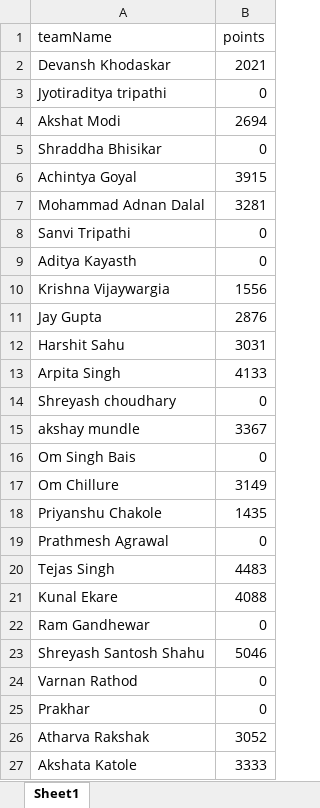
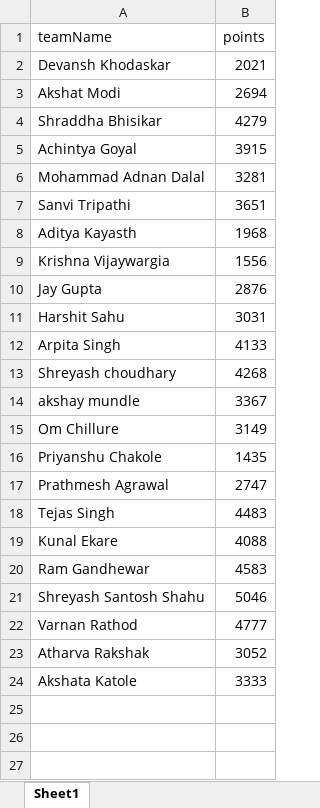
Before and after one commit to Mefisto04/Polu-Leaderboard, an Excel workbook: src/leaderboard.xlsx, sheet Sheet1, drawn as a sheet; values as stored, in another font and other column widths than the file's, no borders; removed rows and columns are numbered as before the commit, all else as after; the diff names each change by its address in the sheet, - before the commit and + after, or states it on an @@ line.

Commit message:
hello

```diff
--- a/src/leaderboard.xlsx (sheet Sheet1)
+++ b/src/leaderboard.xlsx (sheet Sheet1)
-row 3: Jyotiraditya tripathi | 0
-B4 (points): 0
+B4 (points): 4279
-B7 (points): 0
+B7 (points): 3651
-B8 (points): 0
+B8 (points): 1968
-B13 (points): 0
+B13 (points): 4268
-row 16: Om Singh Bais | 0
-B17 (points): 0
+B17 (points): 2747
-B20 (points): 0
+B20 (points): 4583
-B22 (points): 0
+B22 (points): 4777
-row 25: Prakhar | 0
```
